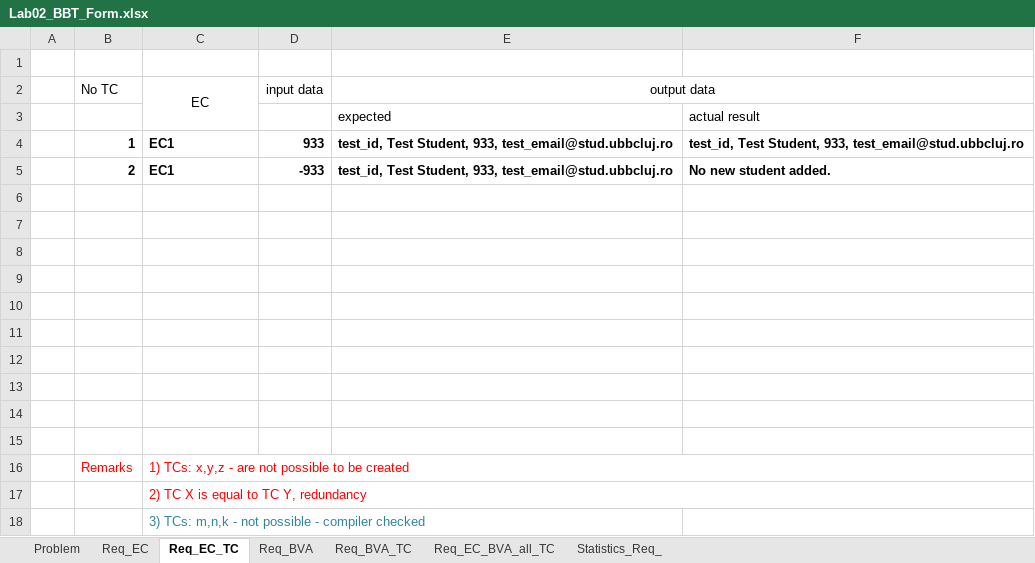
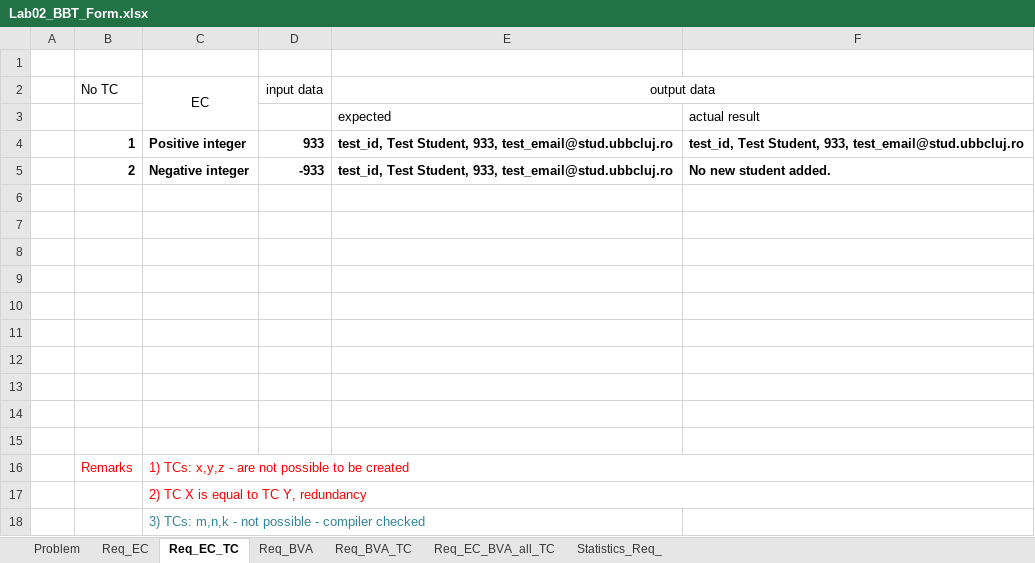
Before and after one commit to iuliagroza/Uni-Stuff-Babes-Bolyai-University, an Excel workbook: Sem VI/Software Systems Verification & Validation/Laboratories/Lab02/solution/Lab02_BBT_Form.xlsx, sheet Req_EC_TC, drawn as a sheet; values as stored, in another font and other column widths than the file's, no borders; charts and pictures not drawn; the diff names each change by its address in the sheet, - before the commit and + after, or states it on an @@ line.

```diff
--- a/Sem VI/Software Systems Verification & Validation/Laboratories/Lab02/solution/Lab02_BBT_Form.xlsx (sheet Req_EC_TC)
+++ b/Sem VI/Software Systems Verification & Validation/Laboratories/Lab02/solution/Lab02_BBT_Form.xlsx (sheet Req_EC_TC)
-C4 (EC): EC1
+C4 (EC): Positive integer
-C5 (EC): EC1
+C5 (EC): Negative integer
```
Also changed, not shown: sheet Req_EC.
